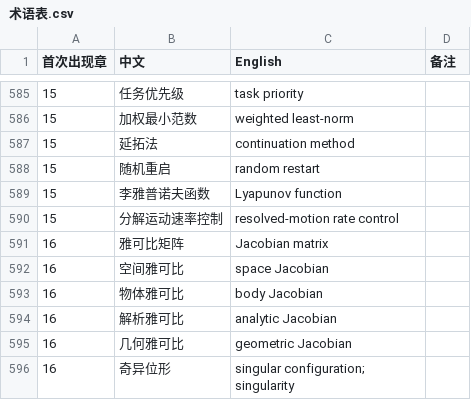
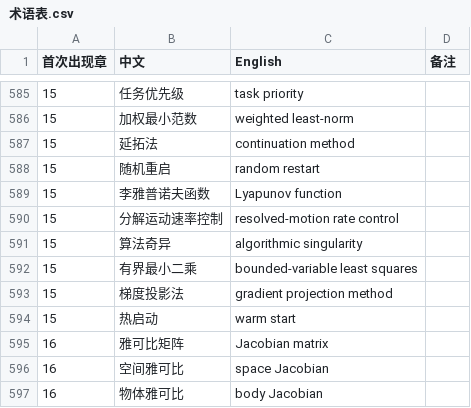
Before and after one commit to eddiezgq/WenQuest, a CSV file: textbook/robotics/conventions/术语表.csv, drawn as a sheet; only a part is shown, gaps mark what is left out; the shorter side is filled out with more unchanged rows.

```diff
--- a/textbook/robotics/conventions/术语表.csv
+++ b/textbook/robotics/conventions/术语表.csv
@@ -590,2 +590,6 @@
 15,分解运动速率控制,resolved-motion rate control,
+15,算法奇异,algorithmic singularity,
+15,有界最小二乘,bounded-variable least squares,
+15,梯度投影法,gradient projection method,
+15,热启动,warm start,
 16,雅可比矩阵,Jacobian matrix,
```
Also changed, not shown: 36 other files.
